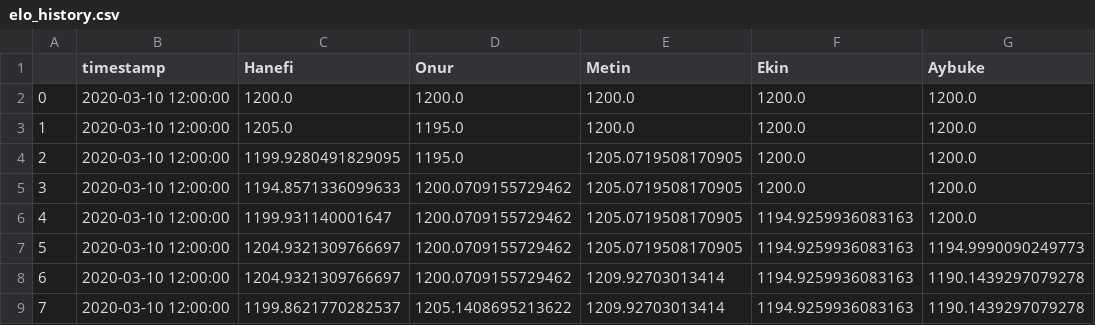
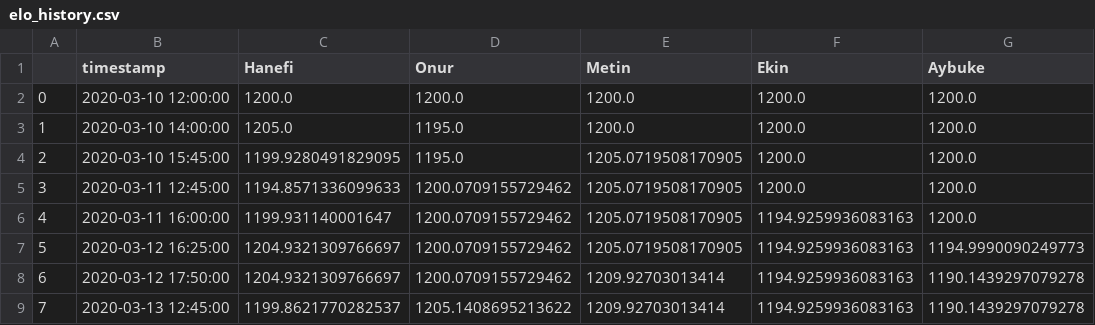
Before and after one commit to hanefi/citus-pingpong-rankings, a CSV file: elo_history.csv, drawn as a sheet.

Commit message:
Fix broken timestamps

```diff
--- a/elo_history.csv
+++ b/elo_history.csv
@@ -2,8 +2,8 @@
 0,2020-03-10 12:00:00,1200.0,1200.0,1200.0,1200.0,1200.0
-1,2020-03-10 12:00:00,1205.0,1195.0,1200.0,1200.0,1200.0
-2,2020-03-10 12:00:00,1199.9280491829095,1195.0,1205.0719508170905,1200.0,1200.0
-3,2020-03-10 12:00:00,1194.8571336099633,1200.0709155729462,1205.0719508170905,1200.0,1200.0
-4,2020-03-10 12:00:00,1199.931140001647,1200.0709155729462,1205.0719508170905,1194.9259936083163,1200.0
-5,2020-03-10 12:00:00,1204.9321309766697,1200.0709155729462,1205.0719508170905,1194.9259936083163,1194.9990090249773
-6,2020-03-10 12:00:00,1204.9321309766697,1200.0709155729462,1209.92703013414,1194.9259936083163,1190.1439297079278
-7,2020-03-10 12:00:00,1199.8621770282537,1205.1408695213622,1209.92703013414,1194.9259936083163,1190.1439297079278
+1,2020-03-10 14:00:00,1205.0,1195.0,1200.0,1200.0,1200.0
+2,2020-03-10 15:45:00,1199.9280491829095,1195.0,1205.0719508170905,1200.0,1200.0
+3,2020-03-11 12:45:00,1194.8571336099633,1200.0709155729462,1205.0719508170905,1200.0,1200.0
+4,2020-03-11 16:00:00,1199.931140001647,1200.0709155729462,1205.0719508170905,1194.9259936083163,1200.0
+5,2020-03-12 16:25:00,1204.9321309766697,1200.0709155729462,1205.0719508170905,1194.9259936083163,1194.9990090249773
+6,2020-03-12 17:50:00,1204.9321309766697,1200.0709155729462,1209.92703013414,1194.9259936083163,1190.1439297079278
+7,2020-03-13 12:45:00,1199.8621770282537,1205.1408695213622,1209.92703013414,1194.9259936083163,1190.1439297079278
```
Also changed, not shown: 1 other file.
